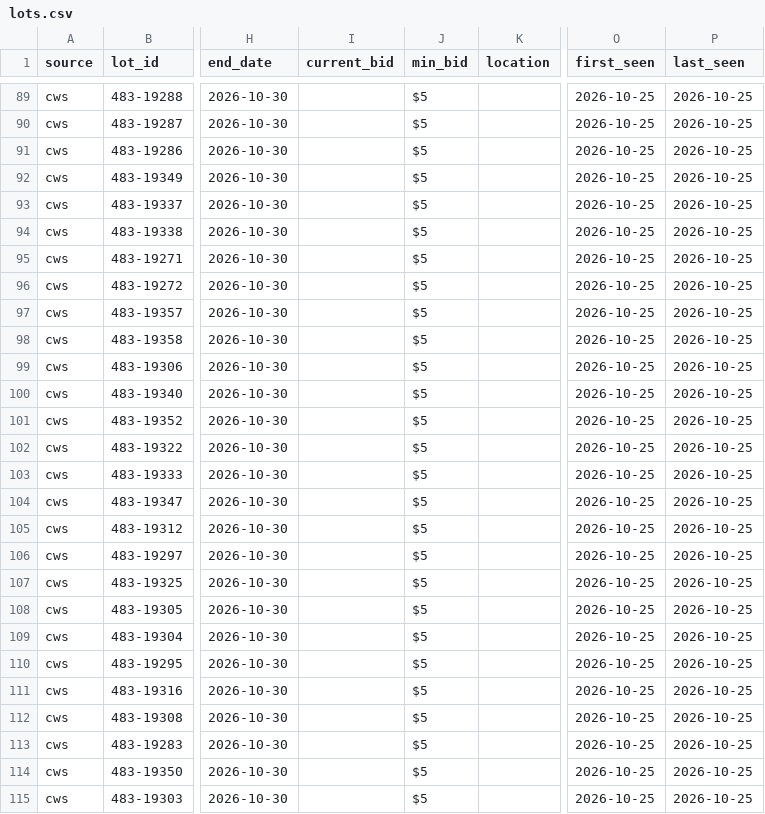
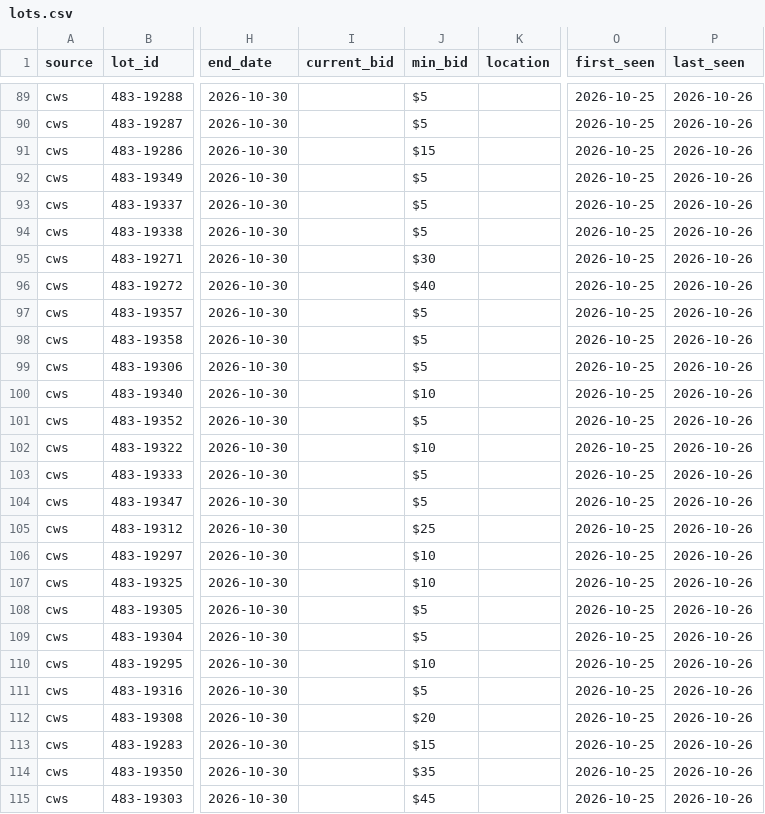
Before and after one commit to esamson6-claude/gov-auctions, a CSV file: data/lots.csv, drawn as a sheet; only a part is shown, gaps mark what is left out; the diff covers the shown part only; the diff names each change by its address in the sheet, - before the commit and + after, or states it on an @@ line.

```diff
--- a/data/lots.csv
+++ b/data/lots.csv
-P89:P115 (last_seen): 2026-10-25
+P89:P115 (last_seen): 2026-10-26
-J91 (min_bid): $5
+J91 (min_bid): $15
-J95 (min_bid): $5
+J95 (min_bid): $30
-J96 (min_bid): $5
+J96 (min_bid): $40
-J100 (min_bid): $5
+J100 (min_bid): $10
-J102 (min_bid): $5
+J102 (min_bid): $10
-J105 (min_bid): $5
+J105 (min_bid): $25
-J106:J107 (min_bid): $5
+J106:J107 (min_bid): $10
-J110 (min_bid): $5
+J110 (min_bid): $10
-J112 (min_bid): $5
+J112 (min_bid): $20
-J113 (min_bid): $5
+J113 (min_bid): $15
-J114 (min_bid): $5
+J114 (min_bid): $35
-J115 (min_bid): $5
+J115 (min_bid): $45
```
Also changed, not shown: 109 edited cells elsewhere in this file, data/auctions.csv, 1 other file.
